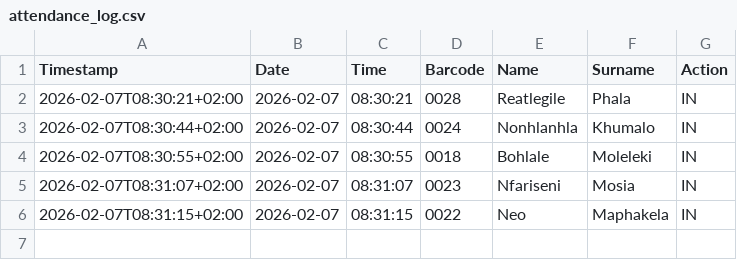
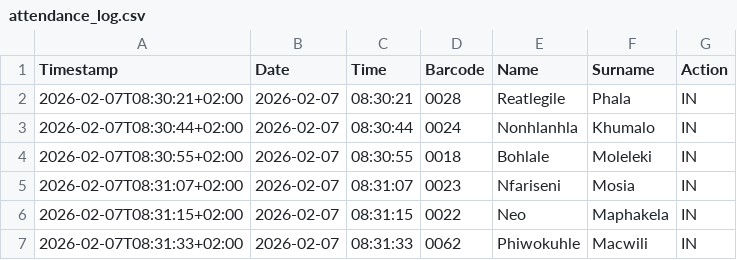
Before and after one commit to Thoko654/Attendance-Register-, a CSV file: data/attendance_log.csv, drawn as a sheet; the diff names each change by its address in the sheet, - before the commit and + after, or states it on an @@ line.

Commit message:
Update data/attendance_log.csv

```diff
--- a/data/attendance_log.csv
+++ b/data/attendance_log.csv
+row 7: 2026-02-07T08:31:33+02:00 | 2026-02-07 | 08:31:33 | 0062 | Phiwokuhle | Macwili | IN
```
